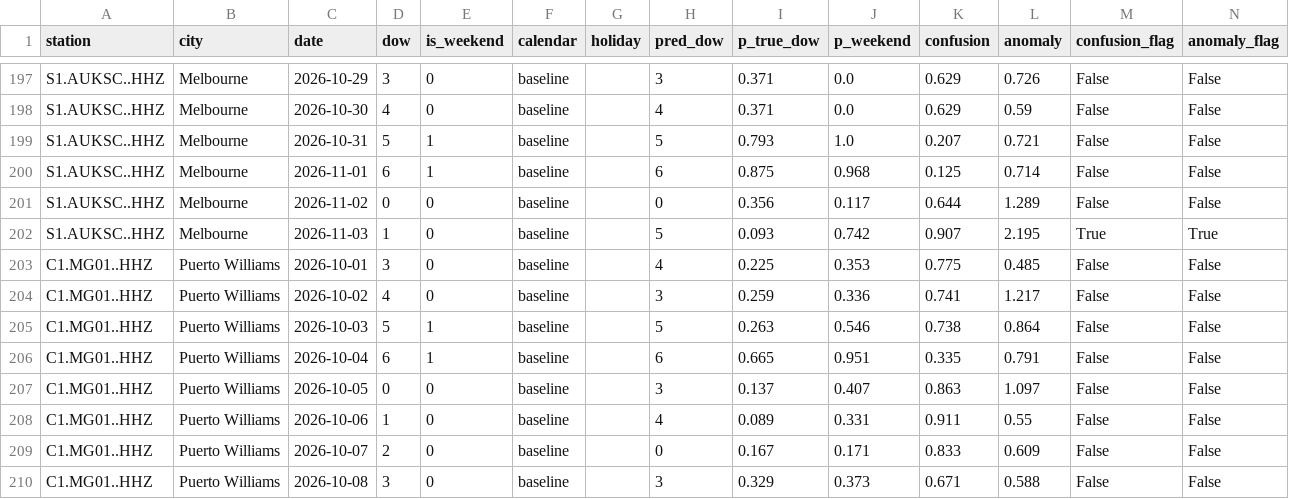
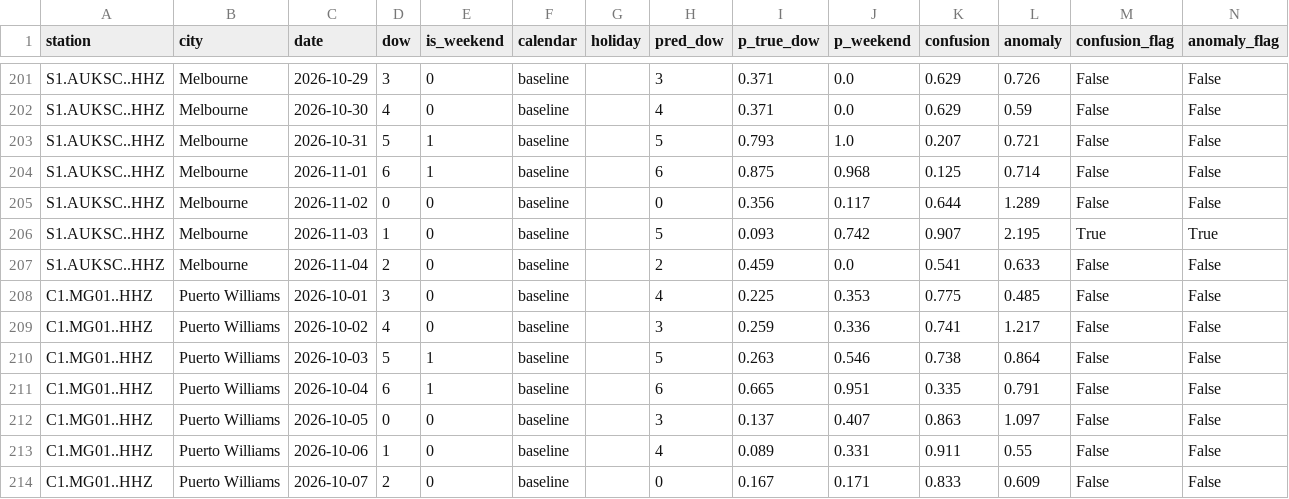
Before and after one commit to aaaditt/groundtruth, a CSV file: site/data/pulse_days.csv, drawn as a sheet; only a part is shown, gaps mark what is left out; the shorter side is filled out with more unchanged rows; the diff covers the shown part only; the diff names each change by its address in the sheet, - before the commit and + after, or states it on an @@ line.

```diff
--- a/site/data/pulse_days.csv
+++ b/site/data/pulse_days.csv
+row 207: S1.AUKSC..HHZ | Melbourne | 2026-11-04 | 2 | 0 | baseline |  | 2 | 0.459 | 0.0 | 0.541 | 0.633 | False | False
```
Also changed, not shown: 5 added rows and 5 edited cells elsewhere in this file, 1 other file.
